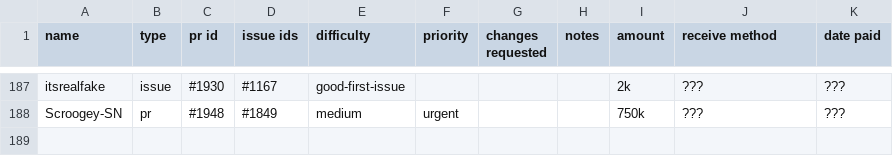
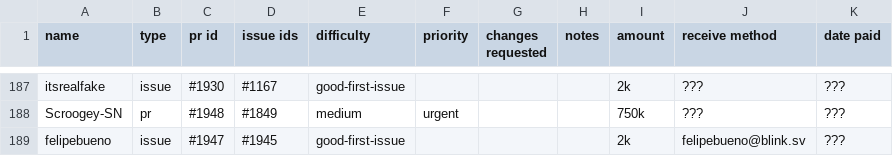
Before and after one commit to stashernews/stasher-news, a CSV file: awards.csv, drawn as a sheet; only a part is shown, gaps mark what is left out; the diff names each change by its address in the sheet, - before the commit and + after, or states it on an @@ line.

Commit message:
Update awards.csv

```diff
--- a/awards.csv
+++ b/awards.csv
+row 189: felipebueno | issue | #1947 | #1945 | good-first-issue |  |  |  | 2k | felipebueno@blink.sv | ???
```
